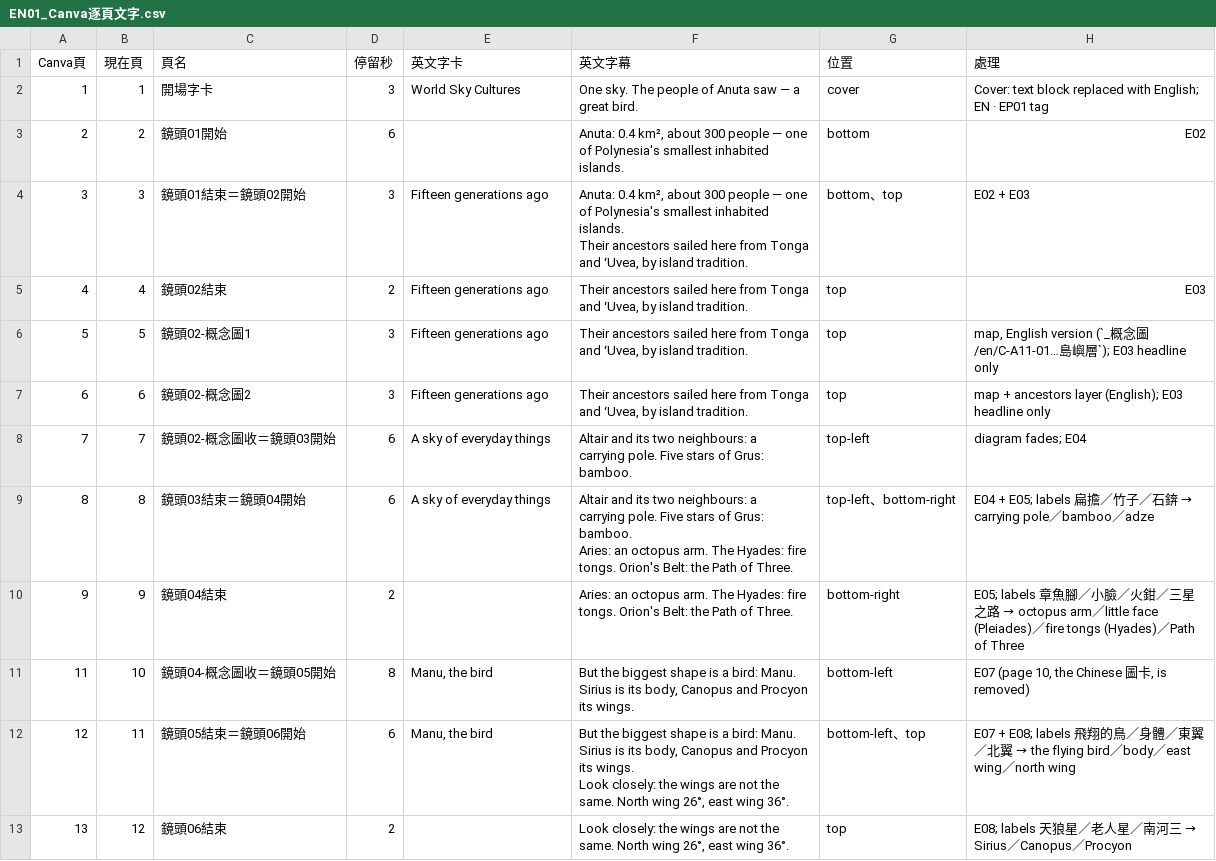
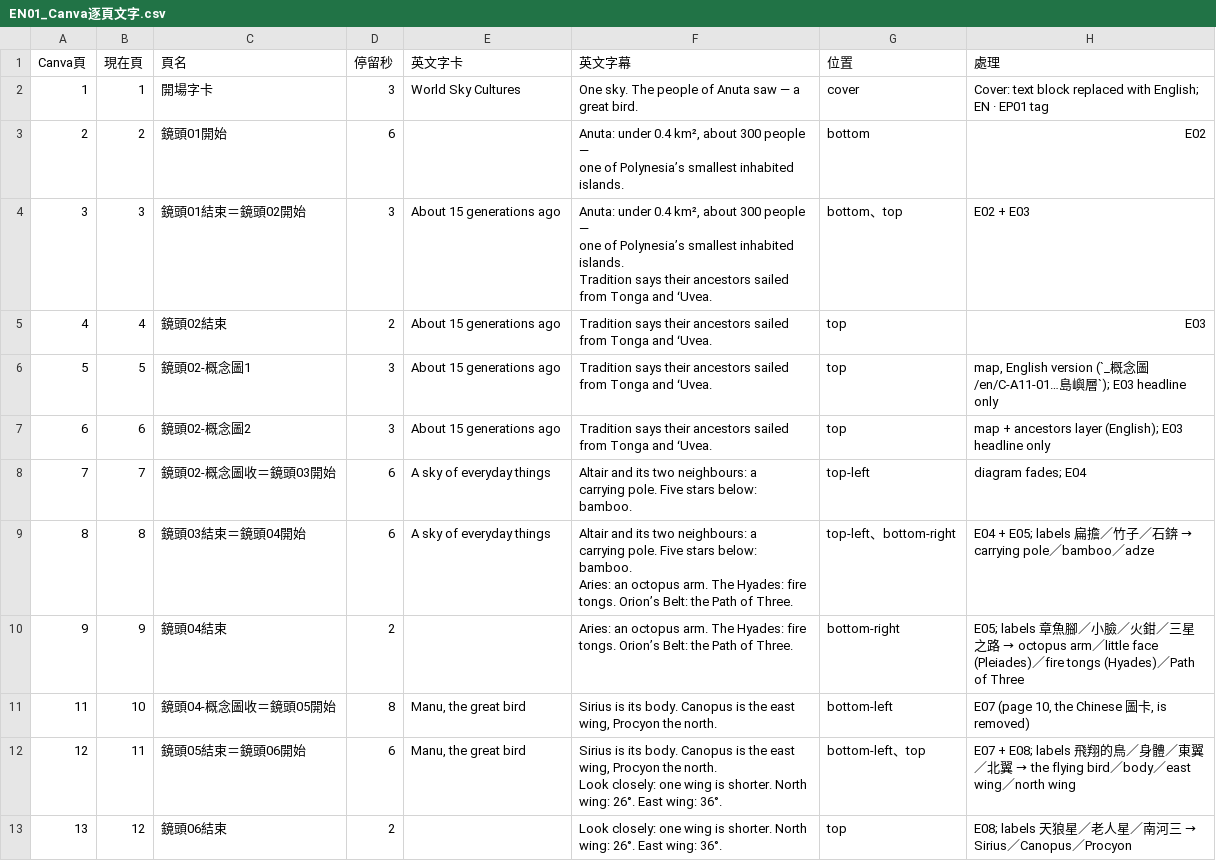
Before and after one commit to Kimchi2104/NTNU-Insta, a CSV file: 05_素材/A-11_阿努塔/_英文版/EN01_Canva逐頁文字.csv, drawn as a sheet; only a part is shown; the diff covers the shown part only.

```diff
--- a/05_素材/A-11_阿努塔/_英文版/EN01_Canva逐頁文字.csv
+++ b/05_素材/A-11_阿努塔/_英文版/EN01_Canva逐頁文字.csv
@@ -3,38 +3,34 @@
 great bird.",cover,Cover: text block replaced with English; EN · EP01 tag
-2,2,鏡頭01開始,6,,"Anuta: 0.4 km², about 300 people — one
-of Polynesia's smallest inhabited
-islands.",bottom,E02
-3,3,鏡頭01結束＝鏡頭02開始,3,Fifteen generations ago,"Anuta: 0.4 km², about 300 people — one
-of Polynesia's smallest inhabited
-islands.
-
-Their ancestors sailed here from Tonga
-and ʻUvea, by island tradition.",bottom、top,E02 + E03
-4,4,鏡頭02結束,2,Fifteen generations ago,"Their ancestors sailed here from Tonga
-and ʻUvea, by island tradition.",top,E03
-5,5,鏡頭02-概念圖1,3,Fifteen generations ago,"Their ancestors sailed here from Tonga
-and ʻUvea, by island tradition.",top,"map, English version (`_概念圖/en/C-A11-01…島嶼層`); E03 headline only"
-6,6,鏡頭02-概念圖2,3,Fifteen generations ago,"Their ancestors sailed here from Tonga
-and ʻUvea, by island tradition.",top,map + ancestors layer (English); E03 headline only
-7,7,鏡頭02-概念圖收＝鏡頭03開始,6,A sky of everyday things,"Altair and its two neighbours: a
-carrying pole. Five stars of Grus:
-bamboo.",top-left,diagram fades; E04
-8,8,鏡頭03結束＝鏡頭04開始,6,A sky of everyday things,"Altair and its two neighbours: a
-carrying pole. Five stars of Grus:
-bamboo.
-
-Aries: an octopus arm. The Hyades: fire
-tongs. Orion's Belt: the Path of Three.",top-left、bottom-right,E04 + E05; labels 扁擔／竹子／石錛 → carrying pole／bamboo／adze
-9,9,鏡頭04結束,2,,"Aries: an octopus arm. The Hyades: fire
-tongs. Orion's Belt: the Path of Three.",bottom-right,E05; labels 章魚腳／小臉／火鉗／三星之路 → octopus arm／little face (Pleiades)／fire tongs (Hyades)／Path of Three
-11,10,鏡頭04-概念圖收＝鏡頭05開始,8,"Manu, the bird","But the biggest shape is a bird: Manu.
-Sirius is its body, Canopus and Procyon
-its wings.",bottom-left,"E07 (page 10, the Chinese 圖卡, is removed)"
-12,11,鏡頭05結束＝鏡頭06開始,6,"Manu, the bird","But the biggest shape is a bird: Manu.
-Sirius is its body, Canopus and Procyon
-its wings.
-
-Look closely: the wings are not the
-same. North wing 26°, east wing 36°.",bottom-left、top,E07 + E08; labels 飛翔的鳥／身體／東翼／北翼 → the flying bird／body／east wing／north wing
-13,12,鏡頭06結束,2,,"Look closely: the wings are not the
-same. North wing 26°, east wing 36°.",top,E08; labels 天狼星／老人星／南河三 → Sirius／Canopus／Procyon
+2,2,鏡頭01開始,6,,"Anuta: under 0.4 km², about 300 people —
+one of Polynesia’s smallest inhabited
+islands.",bottom,E02
+3,3,鏡頭01結束＝鏡頭02開始,3,About 15 generations ago,"Anuta: under 0.4 km², about 300 people —
+one of Polynesia’s smallest inhabited
+islands.
+
+Tradition says their ancestors sailed
+from Tonga and ʻUvea.",bottom、top,E02 + E03
+4,4,鏡頭02結束,2,About 15 generations ago,"Tradition says their ancestors sailed
+from Tonga and ʻUvea.",top,E03
+5,5,鏡頭02-概念圖1,3,About 15 generations ago,"Tradition says their ancestors sailed
+from Tonga and ʻUvea.",top,"map, English version (`_概念圖/en/C-A11-01…島嶼層`); E03 headline only"
+6,6,鏡頭02-概念圖2,3,About 15 generations ago,"Tradition says their ancestors sailed
+from Tonga and ʻUvea.",top,map + ancestors layer (English); E03 headline only
+7,7,鏡頭02-概念圖收＝鏡頭03開始,6,A sky of everyday things,"Altair and its two neighbours: a
+carrying pole. Five stars below: bamboo.",top-left,diagram fades; E04
+8,8,鏡頭03結束＝鏡頭04開始,6,A sky of everyday things,"Altair and its two neighbours: a
+carrying pole. Five stars below: bamboo.
+
+Aries: an octopus arm. The Hyades: fire
+tongs. Orion’s Belt: the Path of Three.",top-left、bottom-right,E04 + E05; labels 扁擔／竹子／石錛 → carrying pole／bamboo／adze
+9,9,鏡頭04結束,2,,"Aries: an octopus arm. The Hyades: fire
+tongs. Orion’s Belt: the Path of Three.",bottom-right,E05; labels 章魚腳／小臉／火鉗／三星之路 → octopus arm／little face (Pleiades)／fire tongs (Hyades)／Path of Three
+11,10,鏡頭04-概念圖收＝鏡頭05開始,8,"Manu, the great bird","Sirius is its body. Canopus is the east
+wing, Procyon the north.",bottom-left,"E07 (page 10, the Chinese 圖卡, is removed)"
+12,11,鏡頭05結束＝鏡頭06開始,6,"Manu, the great bird","Sirius is its body. Canopus is the east
+wing, Procyon the north.
+
+Look closely: one wing is shorter. North
+wing: 26°. East wing: 36°.",bottom-left、top,E07 + E08; labels 飛翔的鳥／身體／東翼／北翼 → the flying bird／body／east wing／north wing
+13,12,鏡頭06結束,2,,"Look closely: one wing is shorter. North
+wing: 26°. East wing: 36°.",top,E08; labels 天狼星／老人星／南河三 → Sirius／Canopus／Procyon
```
Also changed, not shown: 12 edited cells elsewhere in this file, 06_發布月曆/節目表_萬國星空_英文版.csv, 5 other files.
